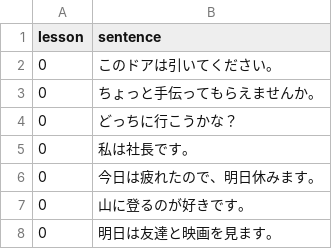
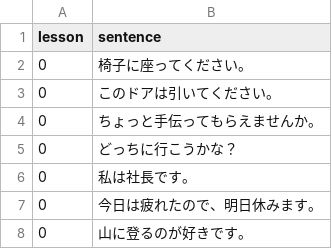
Before and after one commit to hillerliao/img, a CSV file: sentences.csv, drawn as a sheet; only a part is shown; the shorter side is filled out with more unchanged rows; the diff names each change by its address in the sheet, - before the commit and + after, or states it on an @@ line.

Commit message:
Update sentences.csv

```diff
--- a/sentences.csv
+++ b/sentences.csv
+row 2: 0 | 椅子に座ってください。
```
